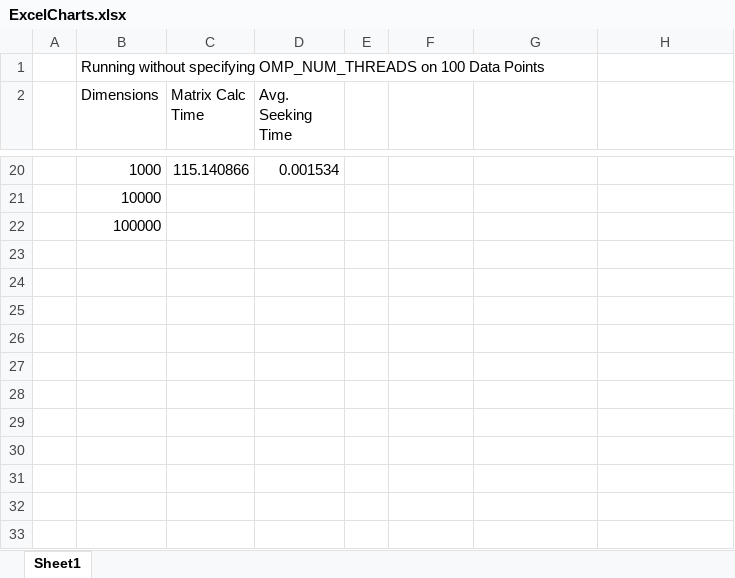
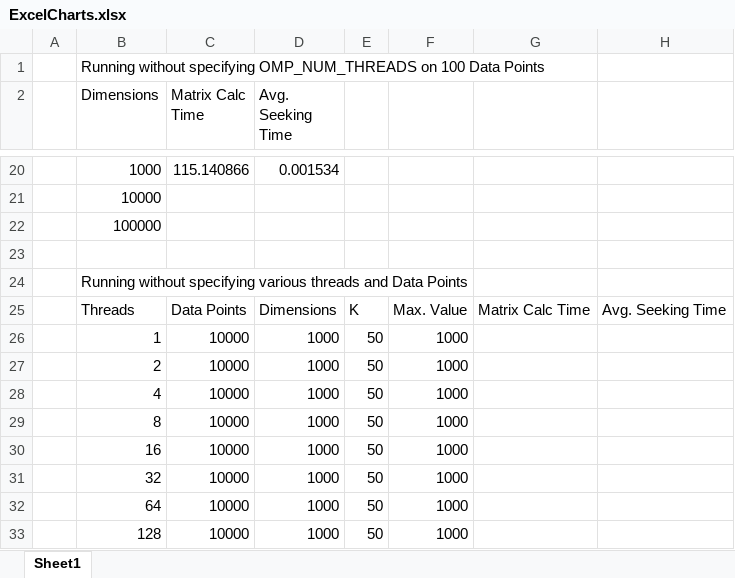
Before and after one commit to nenemati/HPCProject, an Excel workbook: ExcelCharts.xlsx, sheet Sheet1, drawn as a sheet; only a part is shown, gaps mark what is left out; values as stored, in another font and other column widths than the file's, no borders; table styles not drawn; the diff names each change by its address in the sheet, - before the commit and + after, or states it on an @@ line.

Commit message:
adding excel chart changes

```diff
--- a/ExcelCharts.xlsx (sheet Sheet1)
+++ b/ExcelCharts.xlsx (sheet Sheet1)
+row 23: (empty)
+row 24:  | Running without specifying various threads and Data Points
+row 25:  | Threads | Data Points | Dimensions | K | Max. Value | Matrix Calc Time | Avg. Seeking Time
+row 26:  | 1 | 10000 | 1000 | 50 | 1000
+row 27:  | 2 | 10000 | 1000 | 50 | 1000
+row 28:  | 4 | 10000 | 1000 | 50 | 1000
+row 29:  | 8 | 10000 | 1000 | 50 | 1000
+row 30:  | 16 | 10000 | 1000 | 50 | 1000
+row 31:  | 32 | 10000 | 1000 | 50 | 1000
+row 32:  | 64 | 10000 | 1000 | 50 | 1000
+row 33:  | 128 | 10000 | 1000 | 50 | 1000
```
